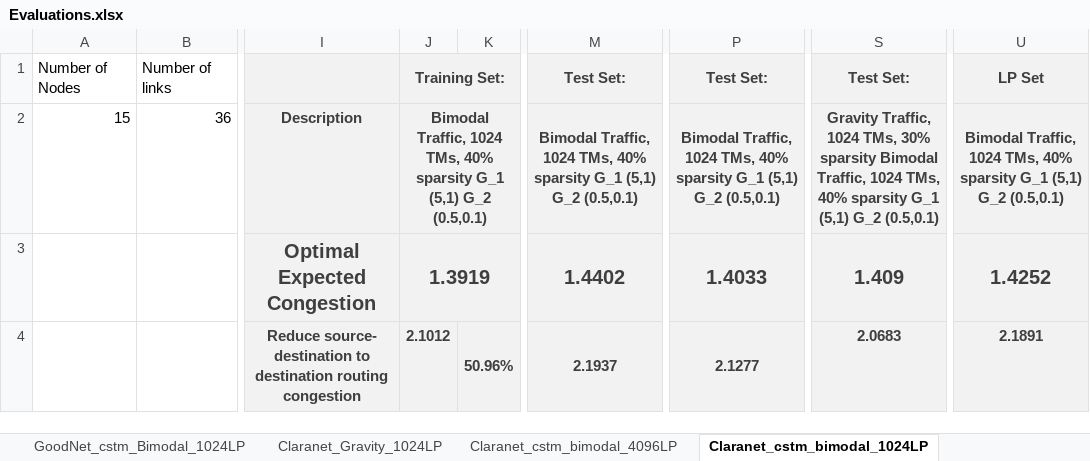
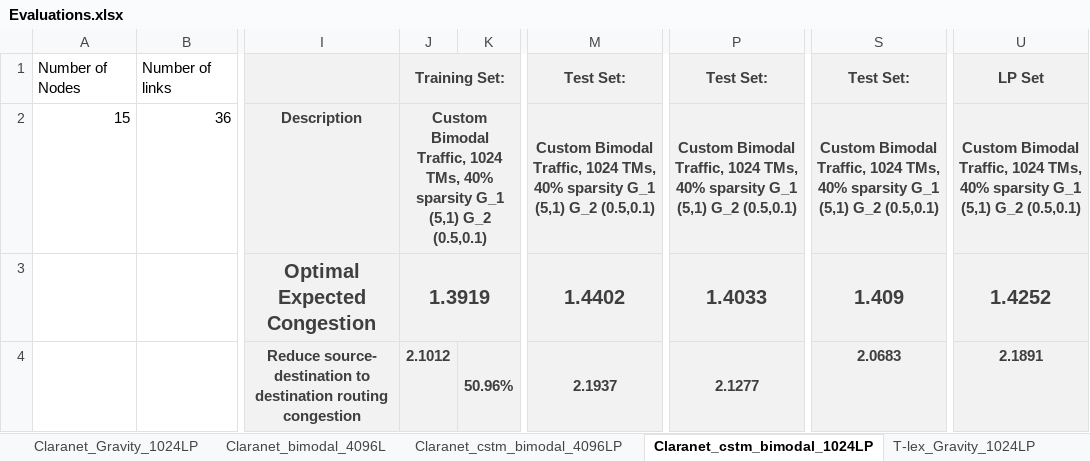
Before and after one commit to idoyehe/hybrid_routing_KNERUL, an Excel workbook: Smart_Nodes_Routing/Evaluations.xlsx, sheet Claranet_cstm_bimodal_1024LP, drawn as a sheet; only a part is shown, gaps mark what is left out; values as stored, in another font and other column widths than the file's, no borders; charts and pictures not drawn; the diff names each change by its address in the sheet, - before the commit and + after, or states it on an @@ line.

```diff
--- a/Smart_Nodes_Routing/Evaluations.xlsx (sheet Claranet_cstm_bimodal_1024LP)
+++ b/Smart_Nodes_Routing/Evaluations.xlsx (sheet Claranet_cstm_bimodal_1024LP)
+sheet tab: Claranet_bimodal_4096L
-J2: Bimodal Traffic,…
+J2: Custom Bimodal Traffic,…
-M2: Bimodal Traffic,…
+M2: Custom Bimodal Traffic,…
-P2: Bimodal Traffic,…
+P2: Custom Bimodal Traffic,…
-S2: Gravity Traffic, 1024 TMs, 30% sparsity Bimodal Traffic,…
+S2: Custom Bimodal Traffic,…
-U2: Bimodal Traffic,…
+U2: Custom Bimodal Traffic,…
```
Also changed, not shown: sheet Claranet_cstm_bimodal_4096LP, sheet GEANT_cstm_bimodal_2048LP, charts or pictures.
